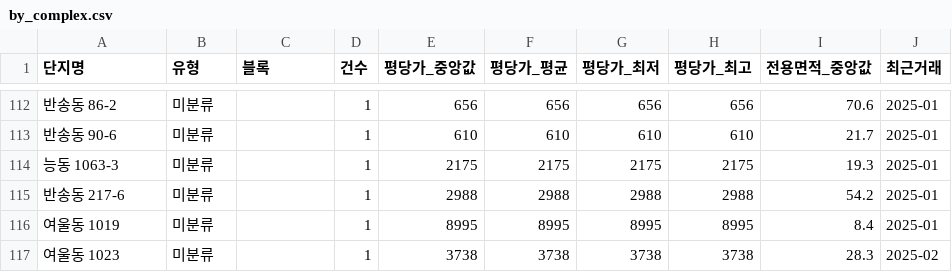
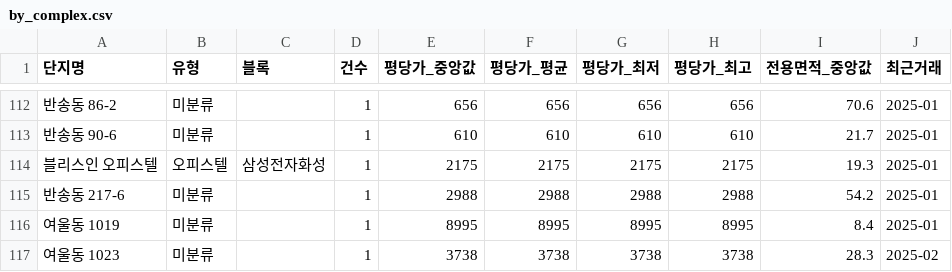
Before and after one commit to jay70park-cyber/jisik-blog-auto, a CSV file: data/by_complex.csv, drawn as a sheet; only a part is shown, gaps mark what is left out; the diff covers the shown part only.

```diff
--- a/data/by_complex.csv
+++ b/data/by_complex.csv
@@ -113,3 +113,3 @@
 반송동 90-6,미분류,,1,610,610,610,610,21.7,2025-01
-능동 1063-3,미분류,,1,2175,2175,2175,2175,19.3,2025-01
+블리스인 오피스텔,오피스텔,삼성전자화성,1,2175,2175,2175,2175,19.3,2025-01
 반송동 217-6,미분류,,1,2988,2988,2988,2988,54.2,2025-01
```
Also changed, not shown: 57 edited cells elsewhere in this file, data/monthly_trend.csv, 3 other files.
